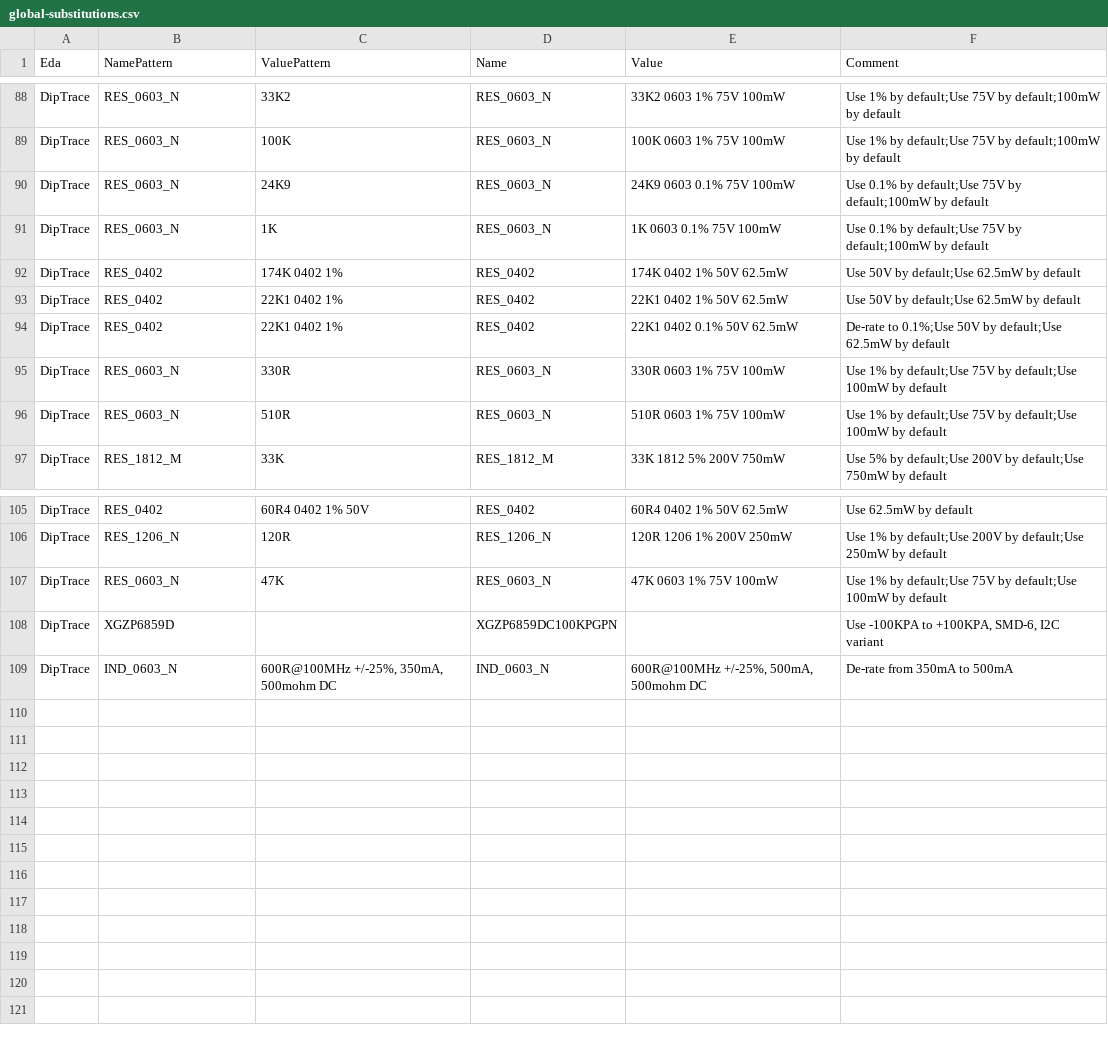
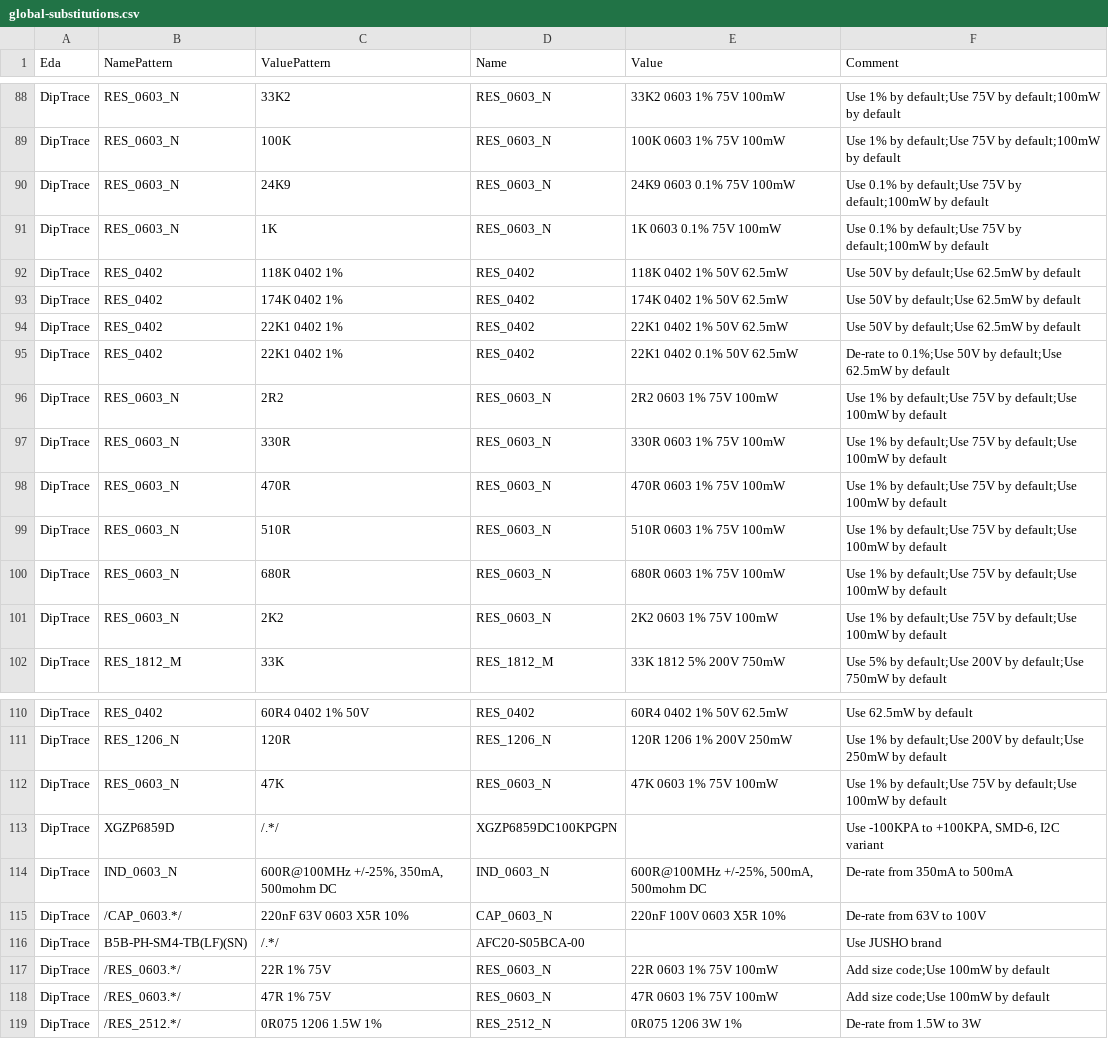
Before and after one commit to MakerPnP/makerpnp-control-board, a CSV file: global-substitutions.csv, drawn as a sheet; only a part is shown, gaps mark what is left out.

```diff
--- a/global-substitutions.csv
+++ b/global-substitutions.csv
@@ -91,2 +91,3 @@ DipTrace,RES_0603_N,24K9,RES_0603_N,24K9 0603 0.1% 75V 100mW,Use 0.1% by default
 DipTrace,RES_0603_N,1K,RES_0603_N,1K 0603 0.1% 75V 100mW,Use 0.1% by default;Use 75V by default;100mW by default
+DipTrace,RES_0402,118K 0402 1%,RES_0402,118K 0402 1% 50V 62.5mW,Use 50V by default;Use 62.5mW by default
 DipTrace,RES_0402,174K 0402 1%,RES_0402,174K 0402 1% 50V 62.5mW,Use 50V by default;Use 62.5mW by default
@@ -94,4 +95,8 @@ DipTrace,RES_0402,22K1 0402 1%,RES_0402,22K1 0402 1% 50V 62.5mW,Use 50V by defau
 DipTrace,RES_0402,22K1 0402 1%,RES_0402,22K1 0402 0.1% 50V 62.5mW,De-rate to 0.1%;Use 50V by default;Use 62.5mW by default
+DipTrace,RES_0603_N,2R2,RES_0603_N,2R2 0603 1% 75V 100mW,Use 1% by default;Use 75V by default;Use 100mW by default
 DipTrace,RES_0603_N,330R,RES_0603_N,330R 0603 1% 75V 100mW,Use 1% by default;Use 75V by default;Use 100mW by default
+DipTrace,RES_0603_N,470R,RES_0603_N,470R 0603 1% 75V 100mW,Use 1% by default;Use 75V by default;Use 100mW by default
 DipTrace,RES_0603_N,510R,RES_0603_N,510R 0603 1% 75V 100mW,Use 1% by default;Use 75V by default;Use 100mW by default
+DipTrace,RES_0603_N,680R,RES_0603_N,680R 0603 1% 75V 100mW,Use 1% by default;Use 75V by default;Use 100mW by default
+DipTrace,RES_0603_N,2K2,RES_0603_N,2K2 0603 1% 75V 100mW,Use 1% by default;Use 75V by default;Use 100mW by default
 DipTrace,RES_1812_M,33K,RES_1812_M,33K 1812 5% 200V 750mW,Use 5% by default;Use 200V by default;Use 750mW by default
@@ -107,3 +112,8 @@ DipTrace,RES_1206_N,120R,RES_1206_N,120R 1206 1% 200V 250mW,Use 1% by default;Us
 DipTrace,RES_0603_N,47K,RES_0603_N,47K 0603 1% 75V 100mW,Use 1% by default;Use 75V by default;Use 100mW by default
-DipTrace,XGZP6859D,,XGZP6859DC100KPGPN,,"Use -100KPA to +100KPA, SMD-6, I2C variant"
+DipTrace,XGZP6859D,/.*/,XGZP6859DC100KPGPN,,"Use -100KPA to +100KPA, SMD-6, I2C variant"
 DipTrace,IND_0603_N,"600R@100MHz +/-25%, 350mA, 500mohm DC",IND_0603_N,"600R@100MHz +/-25%, 500mA, 500mohm DC",De-rate from 350mA to 500mA
+DipTrace,/CAP_0603.*/,220nF 63V 0603 X5R 10%,CAP_0603_N,220nF 100V 0603 X5R 10%,De-rate from 63V to 100V
+DipTrace,B5B-PH-SM4-TB(LF)(SN),/.*/,AFC20-S05BCA-00,,Use JUSHO brand
+DipTrace,/RES_0603.*/,22R 1% 75V,RES_0603_N,22R 0603 1% 75V 100mW,Add size code;Use 100mW by default
+DipTrace,/RES_0603.*/,47R 1% 75V,RES_0603_N,47R 0603 1% 75V 100mW,Add size code;Use 100mW by default
+DipTrace,/RES_2512.*/,0R075 1206 1.5W 1%,RES_2512_N,0R075 1206 3W 1%,De-rate from 1.5W to 3W
```
Also changed, not shown: PCBs/expansion-stepper1/Export/PCB/MakerPnPControl-stepper1-BOM.csv, PCBs/expansion-stepper1/Export/PCB/MakerPnPControl-stepper1-PnP.csv, 11 other files.
